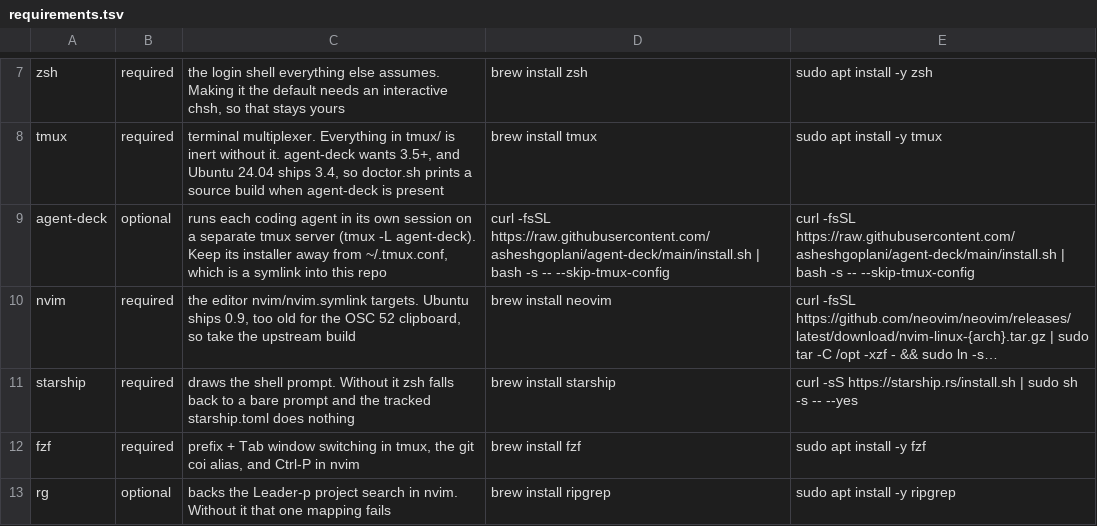
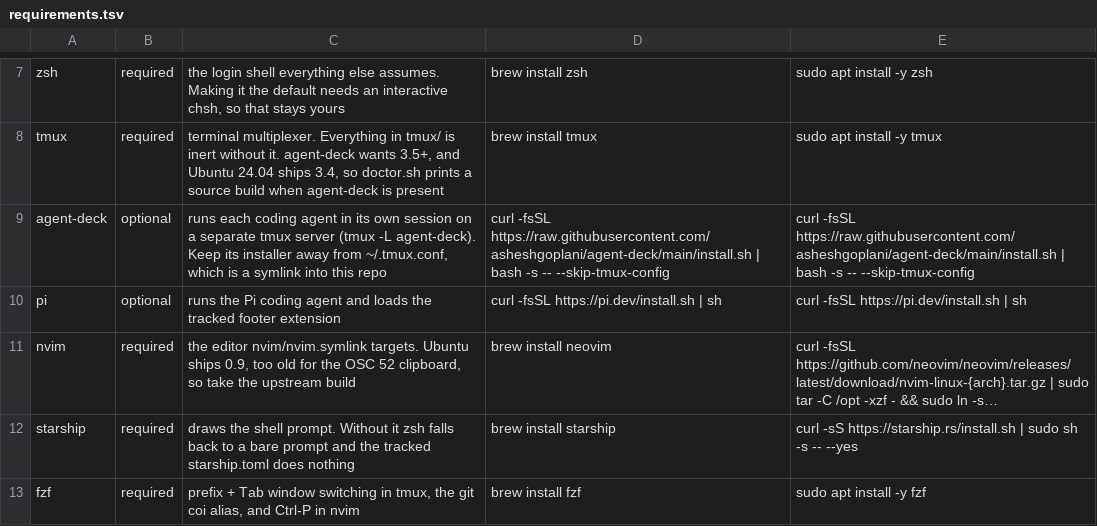
Before and after one commit to ckjeter/oh_my_dotfiles, a TSV file: scripts/requirements.tsv, drawn as a sheet; only a part is shown, gaps mark what is left out; the shorter side is filled out with more unchanged rows; long unchanged cells end in …; the diff names each change by its address in the sheet, - before the commit and + after, or states it on an @@ line.

Commit message:
feat(pi): add custom statusline footer
Link pi/statusline.ts into ~/.pi/agent/extensions and teach agent-deck to detect the custom footer through [tools.pi] prompt_patterns_extra. Doctor, CI, and requirements cover the new tool.

```diff
--- a/scripts/requirements.tsv
+++ b/scripts/requirements.tsv
+row 10: pi | optional | runs the Pi coding agent and loads the tracked footer extension | curl -fsSL https://pi.dev/install.sh | sh | curl -fsSL https://pi.dev/install.sh | sh
```
Also changed, not shown: 9 other files.
